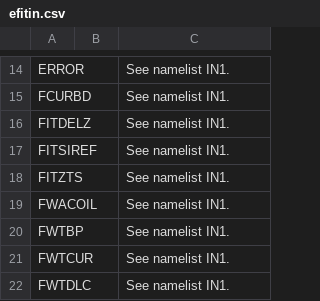
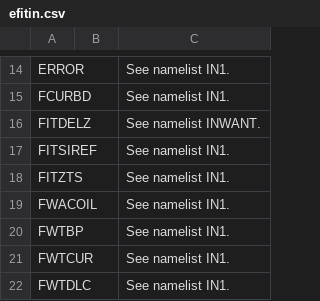
Before and after one commit to gafusion/EFIT, a CSV file: docs/tables/efitin.csv, drawn as a sheet; only a part is shown, gaps mark what is left out.

Commit message:
More documentation fixes
FITDELZ is not in the IN1 namelist, but only in INWANT and EFITIN

```diff
--- a/docs/tables/efitin.csv
+++ b/docs/tables/efitin.csv
@@ -18,3 +18,3 @@ ERROR,,See namelist IN1.
 FCURBD,,See namelist IN1.
-FITDELZ,,See namelist IN1.
+FITDELZ,,See namelist INWANT.
 FITSIREF,,See namelist IN1.
```
Also changed, not shown: docs/tables/in1_fitting.csv, docs/tables/inwant.csv.
